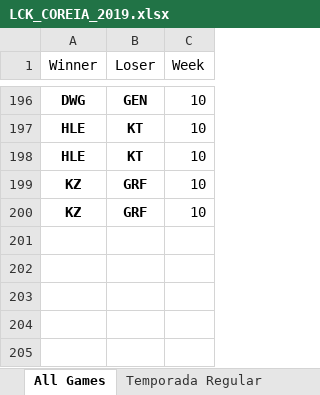
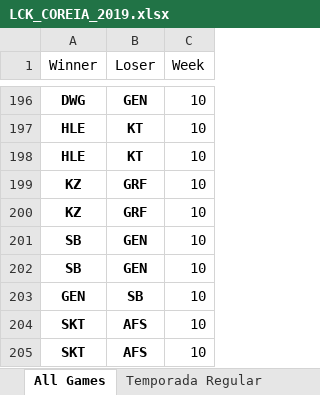
Before and after one commit to BrunodePauloAlmeida/Games_Prediction, an Excel workbook: LCK_COREIA_2019.xlsx, sheet All Games, drawn as a sheet; only a part is shown, gaps mark what is left out; values as stored, in another font and other column widths than the file's, no borders; the diff names each change by its address in the sheet, - before the commit and + after, or states it on an @@ line.

```diff
--- a/LCK_COREIA_2019.xlsx (sheet All Games)
+++ b/LCK_COREIA_2019.xlsx (sheet All Games)
+row 201: SB | GEN | 10
+row 202: SB | GEN | 10
+row 203: GEN | SB | 10
+row 204: SKT | AFS | 10
+row 205: SKT | AFS | 10
```
Also changed, not shown: LCS_USA_2019.xlsx, LEC_EUROPA_2019.xlsx, 2 other files.
